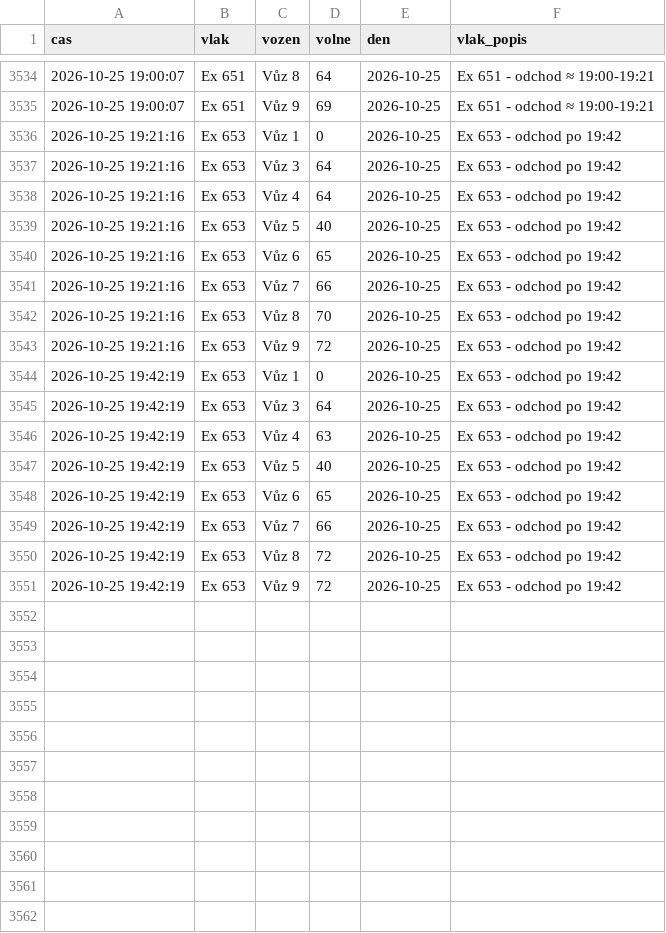
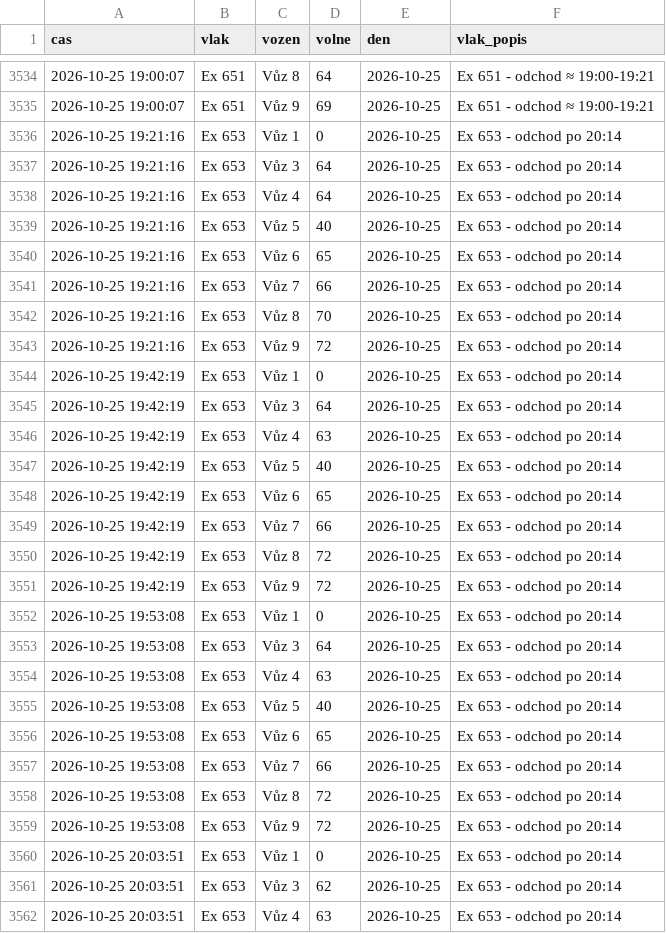
Before and after one commit to lalasonycierny/idos-grafy, a CSV file: data/obsadenost_data.csv, drawn as a sheet; only a part is shown, gaps mark what is left out; the diff covers the shown part only.

```diff
--- a/data/obsadenost_data.csv
+++ b/data/obsadenost_data.csv
@@ -3535,17 +3535,28 @@
 2026-10-25 19:00:07,Ex 651,Vůz 9,69,2026-10-25,Ex 651 - odchod ≈ 19:00-19:21
-2026-10-25 19:21:16,Ex 653,Vůz 1,0,2026-10-25,Ex 653 - odchod po 19:42
-2026-10-25 19:21:16,Ex 653,Vůz 3,64,2026-10-25,Ex 653 - odchod po 19:42
-2026-10-25 19:21:16,Ex 653,Vůz 4,64,2026-10-25,Ex 653 - odchod po 19:42
-2026-10-25 19:21:16,Ex 653,Vůz 5,40,2026-10-25,Ex 653 - odchod po 19:42
-2026-10-25 19:21:16,Ex 653,Vůz 6,65,2026-10-25,Ex 653 - odchod po 19:42
-2026-10-25 19:21:16,Ex 653,Vůz 7,66,2026-10-25,Ex 653 - odchod po 19:42
-2026-10-25 19:21:16,Ex 653,Vůz 8,70,2026-10-25,Ex 653 - odchod po 19:42
-2026-10-25 19:21:16,Ex 653,Vůz 9,72,2026-10-25,Ex 653 - odchod po 19:42
-2026-10-25 19:42:19,Ex 653,Vůz 1,0,2026-10-25,Ex 653 - odchod po 19:42
-2026-10-25 19:42:19,Ex 653,Vůz 3,64,2026-10-25,Ex 653 - odchod po 19:42
-2026-10-25 19:42:19,Ex 653,Vůz 4,63,2026-10-25,Ex 653 - odchod po 19:42
-2026-10-25 19:42:19,Ex 653,Vůz 5,40,2026-10-25,Ex 653 - odchod po 19:42
-2026-10-25 19:42:19,Ex 653,Vůz 6,65,2026-10-25,Ex 653 - odchod po 19:42
-2026-10-25 19:42:19,Ex 653,Vůz 7,66,2026-10-25,Ex 653 - odchod po 19:42
-2026-10-25 19:42:19,Ex 653,Vůz 8,72,2026-10-25,Ex 653 - odchod po 19:42
-2026-10-25 19:42:19,Ex 653,Vůz 9,72,2026-10-25,Ex 653 - odchod po 19:42
+2026-10-25 19:21:16,Ex 653,Vůz 1,0,2026-10-25,Ex 653 - odchod po 20:14
+2026-10-25 19:21:16,Ex 653,Vůz 3,64,2026-10-25,Ex 653 - odchod po 20:14
+2026-10-25 19:21:16,Ex 653,Vůz 4,64,2026-10-25,Ex 653 - odchod po 20:14
+2026-10-25 19:21:16,Ex 653,Vůz 5,40,2026-10-25,Ex 653 - odchod po 20:14
+2026-10-25 19:21:16,Ex 653,Vůz 6,65,2026-10-25,Ex 653 - odchod po 20:14
+2026-10-25 19:21:16,Ex 653,Vůz 7,66,2026-10-25,Ex 653 - odchod po 20:14
+2026-10-25 19:21:16,Ex 653,Vůz 8,70,2026-10-25,Ex 653 - odchod po 20:14
+2026-10-25 19:21:16,Ex 653,Vůz 9,72,2026-10-25,Ex 653 - odchod po 20:14
+2026-10-25 19:42:19,Ex 653,Vůz 1,0,2026-10-25,Ex 653 - odchod po 20:14
+2026-10-25 19:42:19,Ex 653,Vůz 3,64,2026-10-25,Ex 653 - odchod po 20:14
+2026-10-25 19:42:19,Ex 653,Vůz 4,63,2026-10-25,Ex 653 - odchod po 20:14
+2026-10-25 19:42:19,Ex 653,Vůz 5,40,2026-10-25,Ex 653 - odchod po 20:14
+2026-10-25 19:42:19,Ex 653,Vůz 6,65,2026-10-25,Ex 653 - odchod po 20:14
+2026-10-25 19:42:19,Ex 653,Vůz 7,66,2026-10-25,Ex 653 - odchod po 20:14
+2026-10-25 19:42:19,Ex 653,Vůz 8,72,2026-10-25,Ex 653 - odchod po 20:14
+2026-10-25 19:42:19,Ex 653,Vůz 9,72,2026-10-25,Ex 653 - odchod po 20:14
+2026-10-25 19:53:08,Ex 653,Vůz 1,0,2026-10-25,Ex 653 - odchod po 20:14
+2026-10-25 19:53:08,Ex 653,Vůz 3,64,2026-10-25,Ex 653 - odchod po 20:14
+2026-10-25 19:53:08,Ex 653,Vůz 4,63,2026-10-25,Ex 653 - odchod po 20:14
+2026-10-25 19:53:08,Ex 653,Vůz 5,40,2026-10-25,Ex 653 - odchod po 20:14
+2026-10-25 19:53:08,Ex 653,Vůz 6,65,2026-10-25,Ex 653 - odchod po 20:14
+2026-10-25 19:53:08,Ex 653,Vůz 7,66,2026-10-25,Ex 653 - odchod po 20:14
+2026-10-25 19:53:08,Ex 653,Vůz 8,72,2026-10-25,Ex 653 - odchod po 20:14
+2026-10-25 19:53:08,Ex 653,Vůz 9,72,2026-10-25,Ex 653 - odchod po 20:14
+2026-10-25 20:03:51,Ex 653,Vůz 1,0,2026-10-25,Ex 653 - odchod po 20:14
+2026-10-25 20:03:51,Ex 653,Vůz 3,62,2026-10-25,Ex 653 - odchod po 20:14
+2026-10-25 20:03:51,Ex 653,Vůz 4,63,2026-10-25,Ex 653 - odchod po 20:14
```
Also changed, not shown: 12 added rows elsewhere in this file, 2 other files.
